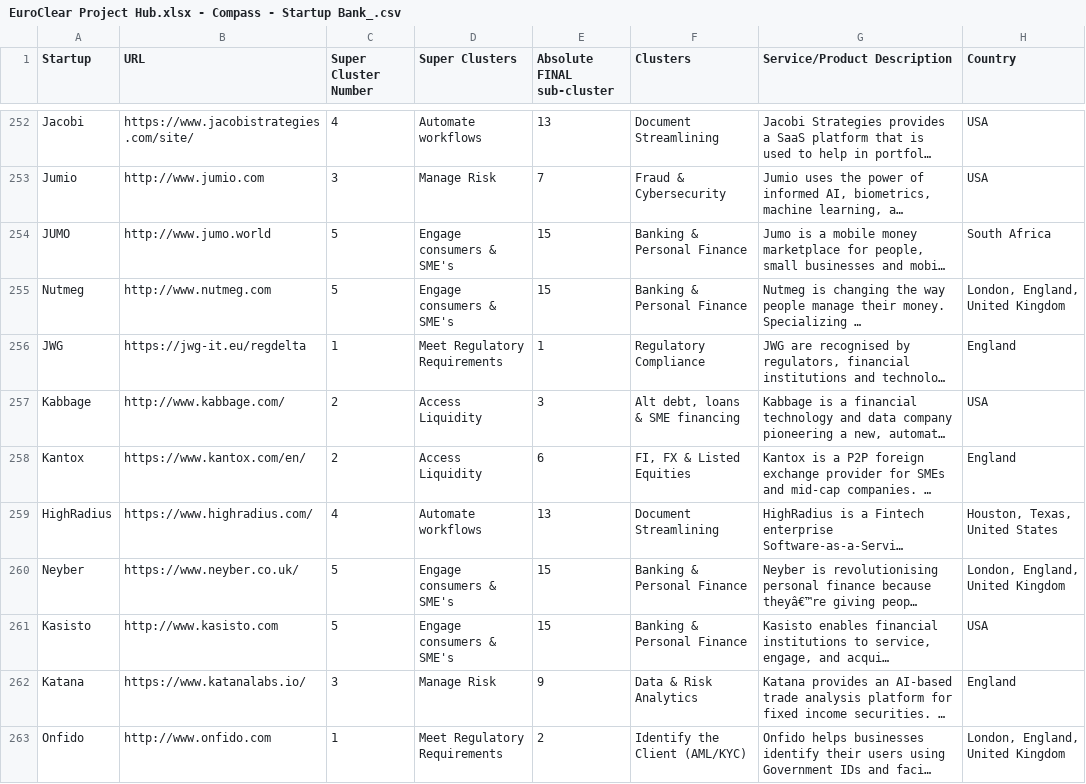
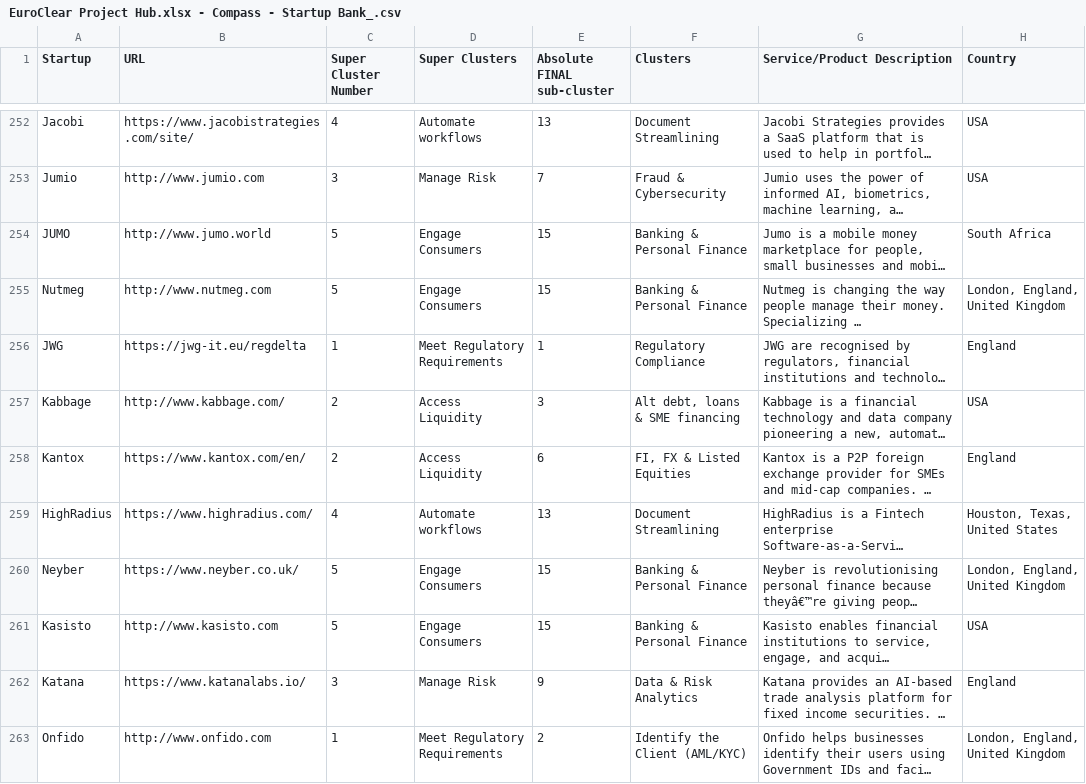
Before and after one commit to RainmakingInnovation/EuroclearCompass, a CSV file: EuroClear Project Hub.xlsx - Compass - Startup Bank_.csv, drawn as a sheet; only a part is shown, gaps mark what is left out; long unchanged cells end in …; the diff covers the shown part only; the diff names each change by its address in the sheet, - before the commit and + after, or states it on an @@ line.

```diff
--- a/EuroClear Project Hub.xlsx - Compass - Startup Bank_.csv
+++ b/EuroClear Project Hub.xlsx - Compass - Startup Bank_.csv
-D254:D255 (Super Clusters): Engage consumers & SME's
+D254:D255 (Super Clusters): Engage Consumers
-D260:D261 (Super Clusters): Engage consumers & SME's
+D260:D261 (Super Clusters): Engage Consumers
```
Also changed, not shown: 66 edited cells elsewhere in this file, 1 other file.
